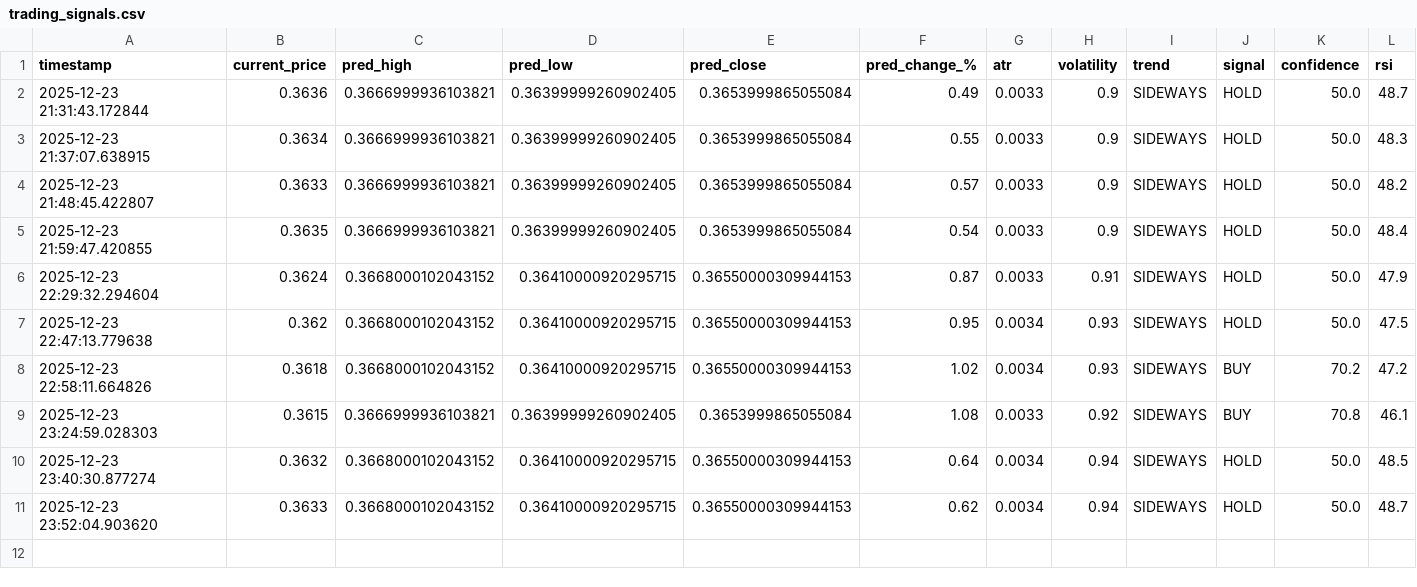
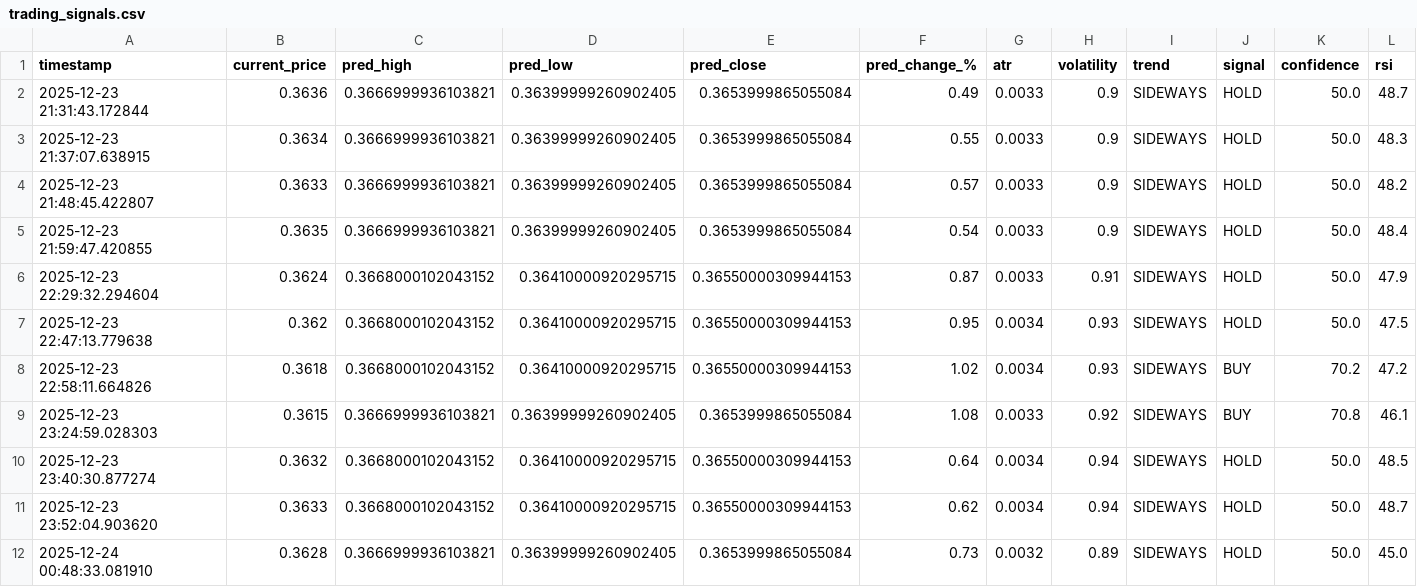
Before and after one commit to winningtrendingbots/Kraken-Trading-ADA, a CSV file: trading_signals.csv, drawn as a sheet; the diff names each change by its address in the sheet, - before the commit and + after, or states it on an @@ line.

```diff
--- a/trading_signals.csv
+++ b/trading_signals.csv
+row 12: 2025-12-24 00:48:33.081910 | 0.3628 | 0.3666999936103821 | 0.36399999260902405 | 0.3653999865055084 | 0.73 | 0.0032 | 0.89 | SIDEWAYS | HOLD | 50.0 | 45.0
```
Also changed, not shown: prediction_tracker.csv.
